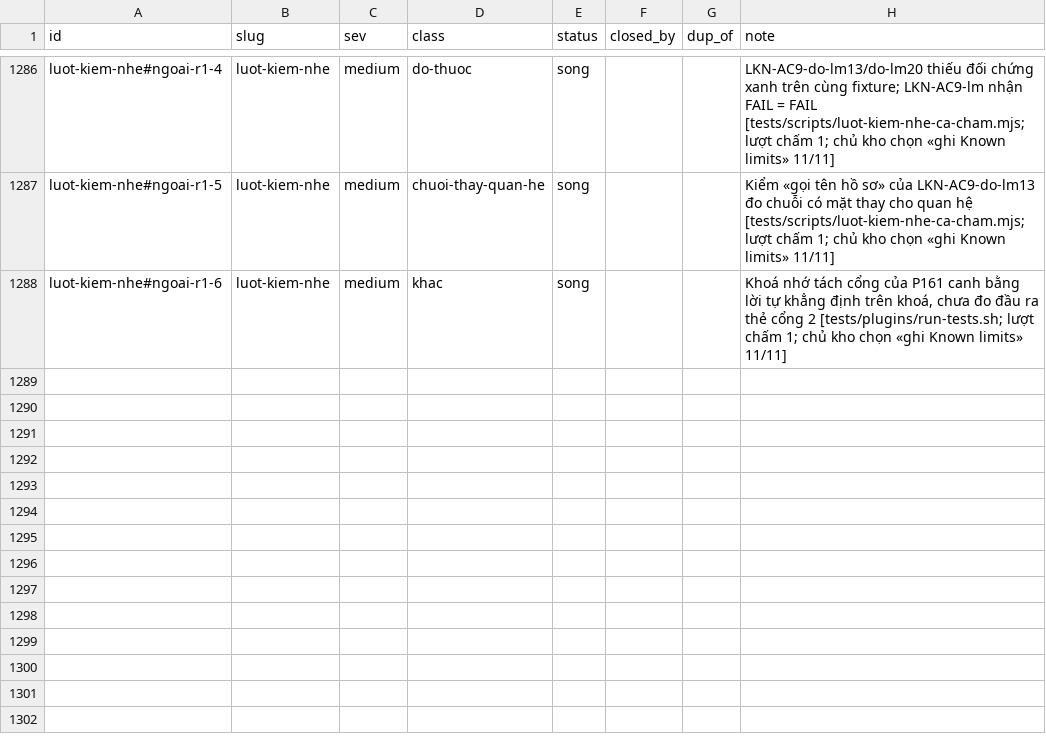
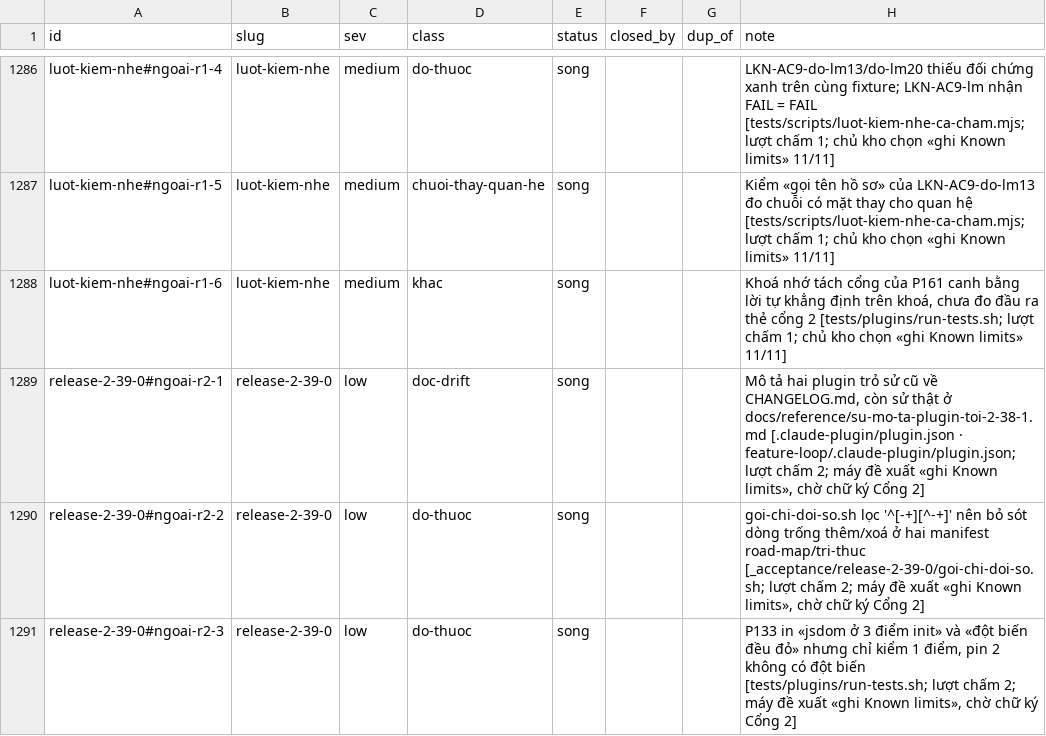
Before and after one commit to phanlemanh/acceptance-gate-kit, a TSV file: docs/research/known-limits-ledger.tsv, drawn as a sheet; only a part is shown, gaps mark what is left out; the diff names each change by its address in the sheet, - before the commit and + after, or states it on an @@ line.

```diff
--- a/docs/research/known-limits-ledger.tsv
+++ b/docs/research/known-limits-ledger.tsv
+row 1289: release-2-39-0#ngoai-r2-1 | release-2-39-0 | low | doc-drift | song |  |  | Mô tả hai plugin trỏ sử cũ về CHANGELOG.md, còn sử thật ở docs/reference/su-mo-ta-plugin-toi-2-38-1.md [.claude-plugin/plugin.json · feature-loop/.claude-plugin/plugin.json; lượt chấm 2; máy đề xuất «ghi Known limits», chờ chữ ký Cổng 2]
+row 1290: release-2-39-0#ngoai-r2-2 | release-2-39-0 | low | do-thuoc | song |  |  | goi-chi-doi-so.sh lọc '^[-+][^-+]' nên bỏ sót dòng trống thêm/xoá ở hai manifest road-map/tri-thuc [_acceptance/release-2-39-0/goi-chi-doi-so.sh; lượt chấm 2; máy đề xuất «ghi Known limits», chờ chữ ký Cổng 2]
+row 1291: release-2-39-0#ngoai-r2-3 | release-2-39-0 | low | do-thuoc | song |  |  | P133 in «jsdom ở 3 điểm init» và «đột biến đều đỏ» nhưng chỉ kiểm 1 điểm, pin 2 không có đột biến [tests/plugins/run-tests.sh; lượt chấm 2; máy đề xuất «ghi Known limits», chờ chữ ký Cổng 2]
```
Also changed, not shown: 1 other file.
